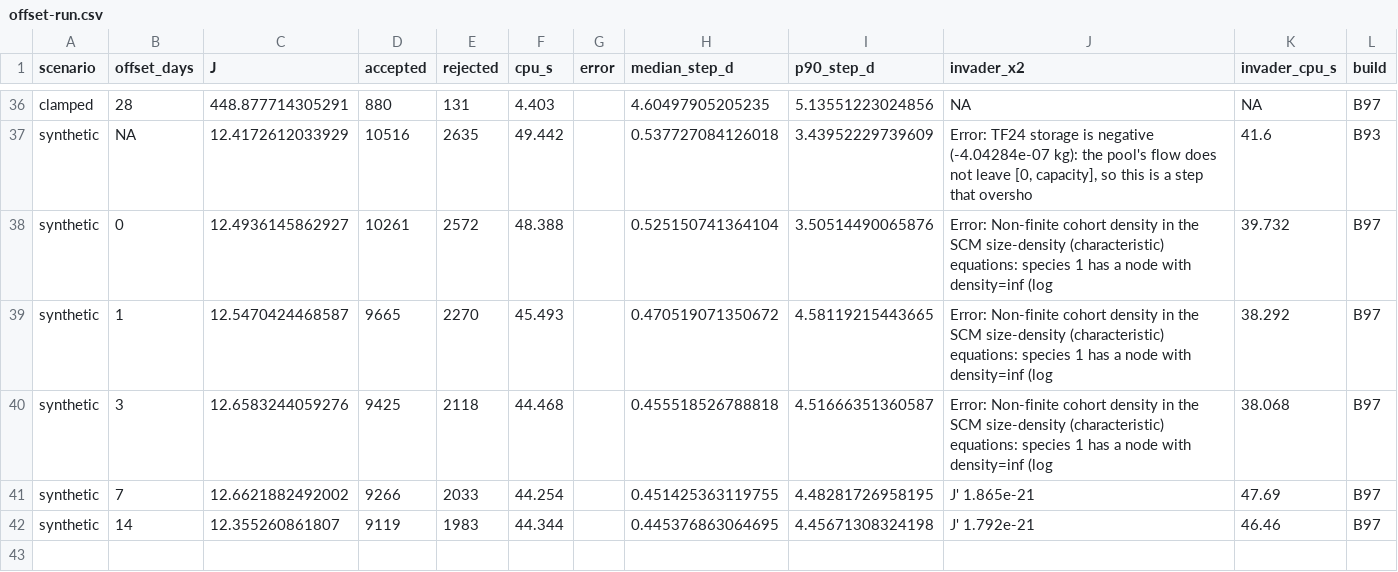
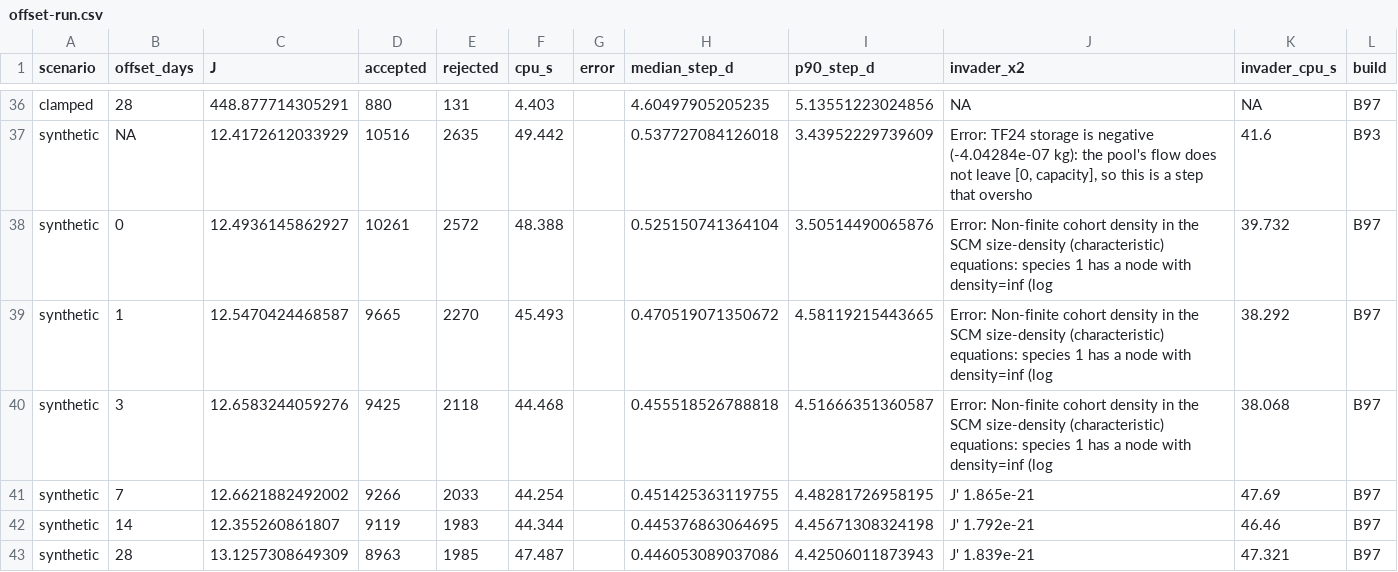
Before and after one commit to aornugent/plant-dev, a CSV file: docs/prs/v2/figures/plant-113/offset-run.csv, drawn as a sheet; only a part is shown, gaps mark what is left out; the diff names each change by its address in the sheet, - before the commit and + after, or states it on an @@ line.

```diff
--- a/docs/prs/v2/figures/plant-113/offset-run.csv
+++ b/docs/prs/v2/figures/plant-113/offset-run.csv
+row 43: synthetic | 28 | 13.1257308649309 | 8963 | 1985 | 47.487 |  | 0.446053089037086 | 4.42506011873943 | J' 1.839e-21 | 47.321 | B97
```
Also changed, not shown: 28 other files.
